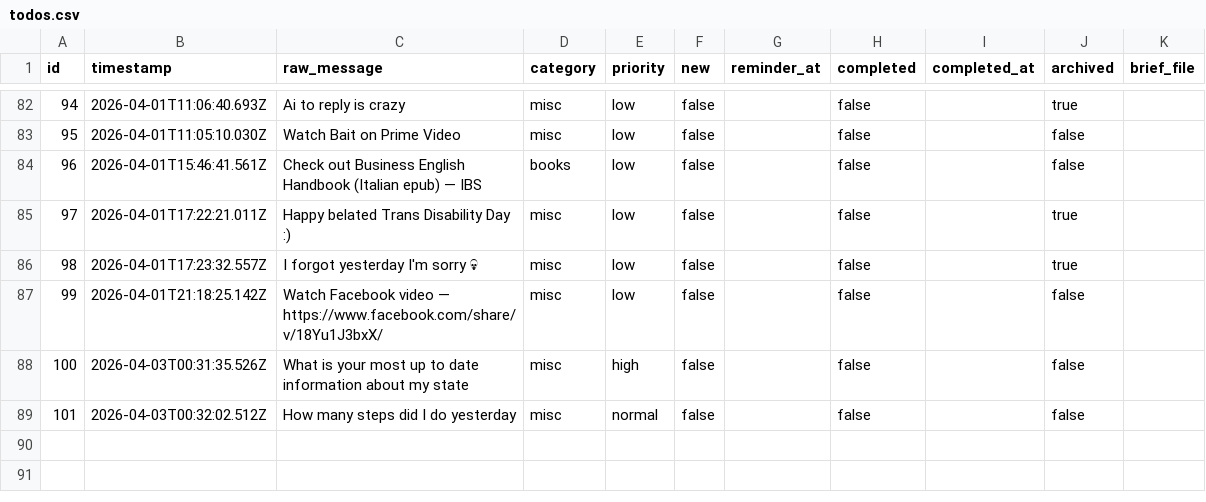
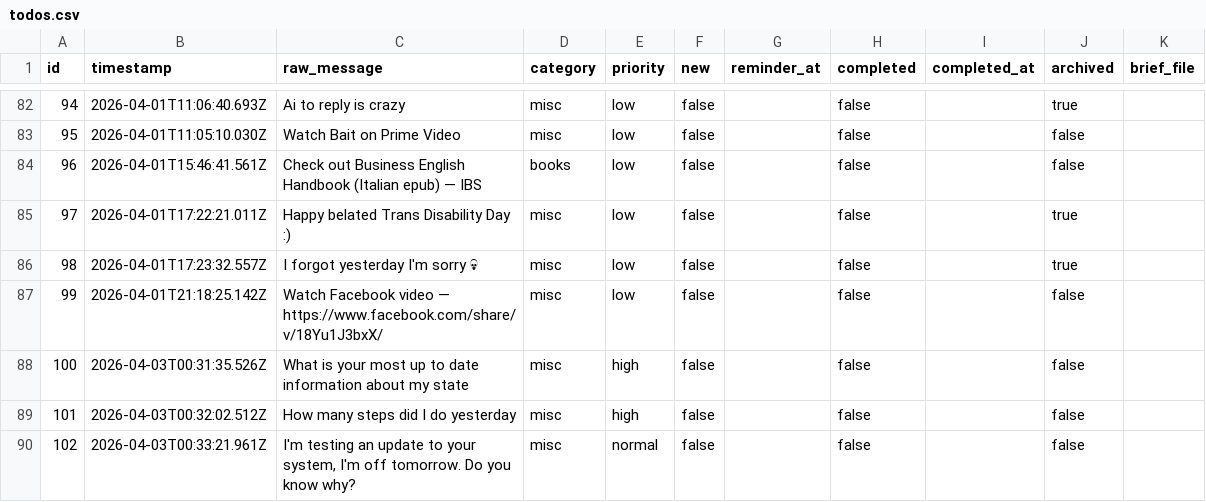
Before and after one commit to ChilliByte/stream-todo, a CSV file: todos.csv, drawn as a sheet; only a part is shown, gaps mark what is left out; the diff names each change by its address in the sheet, - before the commit and + after, or states it on an @@ line.

Commit message:
tier1: processed 1 item(s)

```diff
--- a/todos.csv
+++ b/todos.csv
-E89 (priority): normal
+E89 (priority): high
+row 90: 102 | 2026-04-03T00:33:21.961Z | I'm testing an update to your system, I'm off tomorrow. Do you know why? | misc | normal | false |  | false |  | false
```
